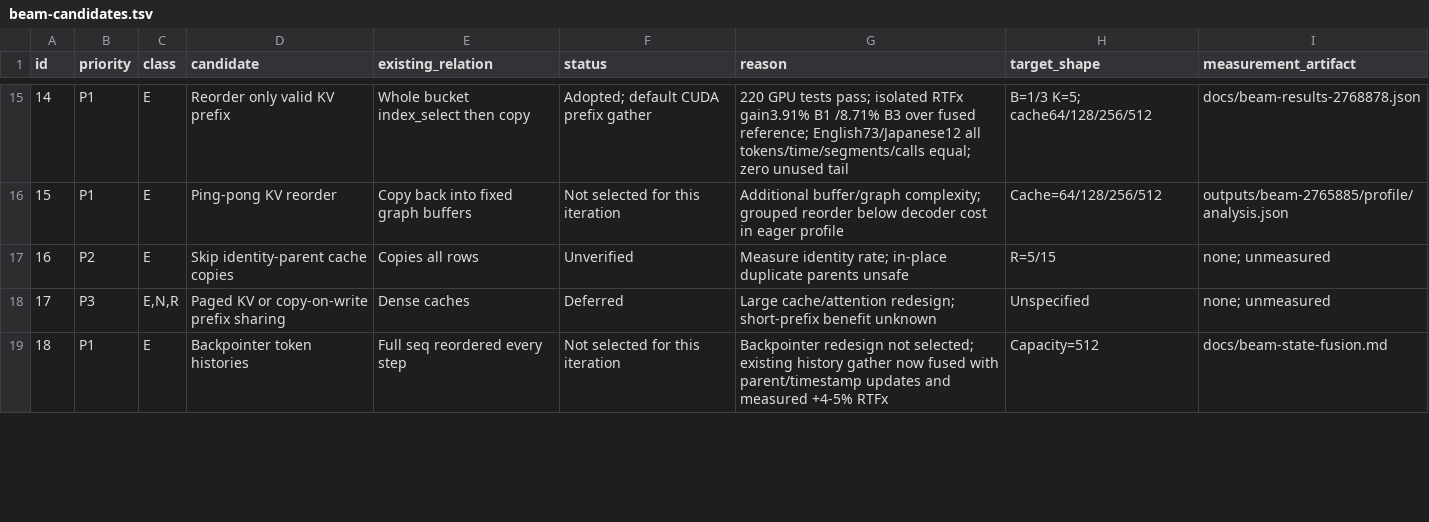
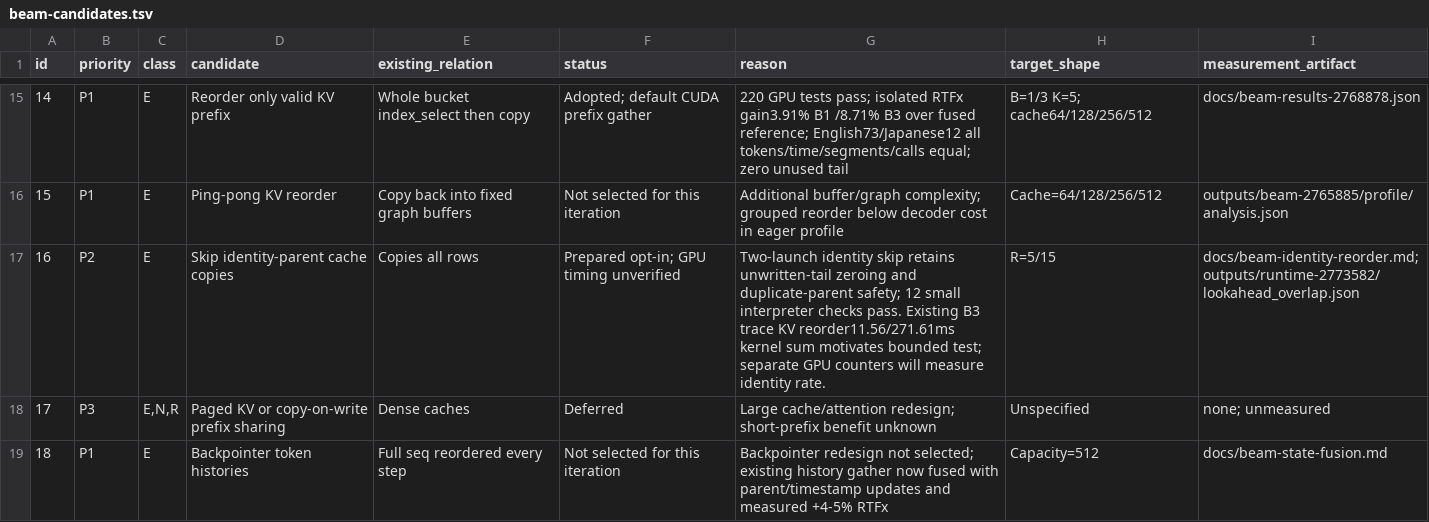
Before and after one commit to Wataru-Nakata/owsm-trt, a TSV file: docs/beam-candidates.tsv, drawn as a sheet; only a part is shown, gaps mark what is left out.

Commit message:
Prepare opt-in identity-parent KV copy skipping with separate diagnostic counters

```diff
--- a/docs/beam-candidates.tsv
+++ b/docs/beam-candidates.tsv
@@ -16,3 +16,3 @@ id	priority	class	candidate	existing_relation	status	reason	target_shape	measure
 15	P1	E	Ping-pong KV reorder	Copy back into fixed graph buffers	Not selected for this iteration	Additional buffer/graph complexity; grouped reorder below decoder cost in eager profile	Cache=64/128/256/512	outputs/beam-2765885/profile/analysis.json
-16	P2	E	Skip identity-parent cache copies	Copies all rows	Unverified	Measure identity rate; in-place duplicate parents unsafe	R=5/15	none; unmeasured
+16	P2	E	Skip identity-parent cache copies	Copies all rows	Prepared opt-in; GPU timing unverified	Two-launch identity skip retains unwritten-tail zeroing and duplicate-parent safety; 12 small interpreter checks pass. Existing B3 trace KV reorder11.56/271.61ms kernel sum motivates bounded test; separate GPU counters will measure identity rate.	R=5/15	docs/beam-identity-reorder.md; outputs/runtime-2773582/lookahead_overlap.json
 17	P3	E,N,R	Paged KV or copy-on-write prefix sharing	Dense caches	Deferred	Large cache/attention redesign; short-prefix benefit unknown	Unspecified	none; unmeasured
```
Also changed, not shown: 5 other files.
